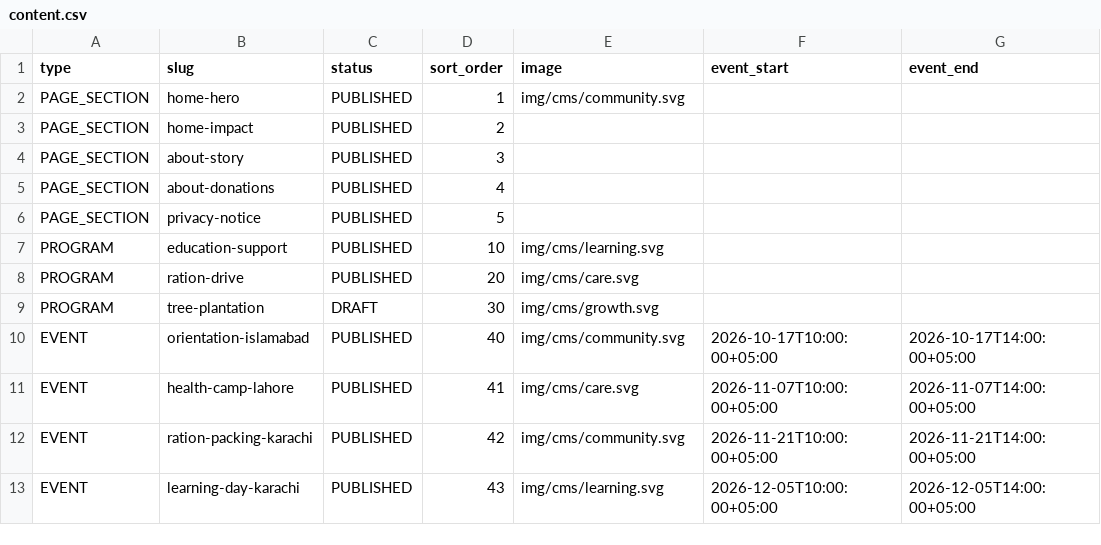
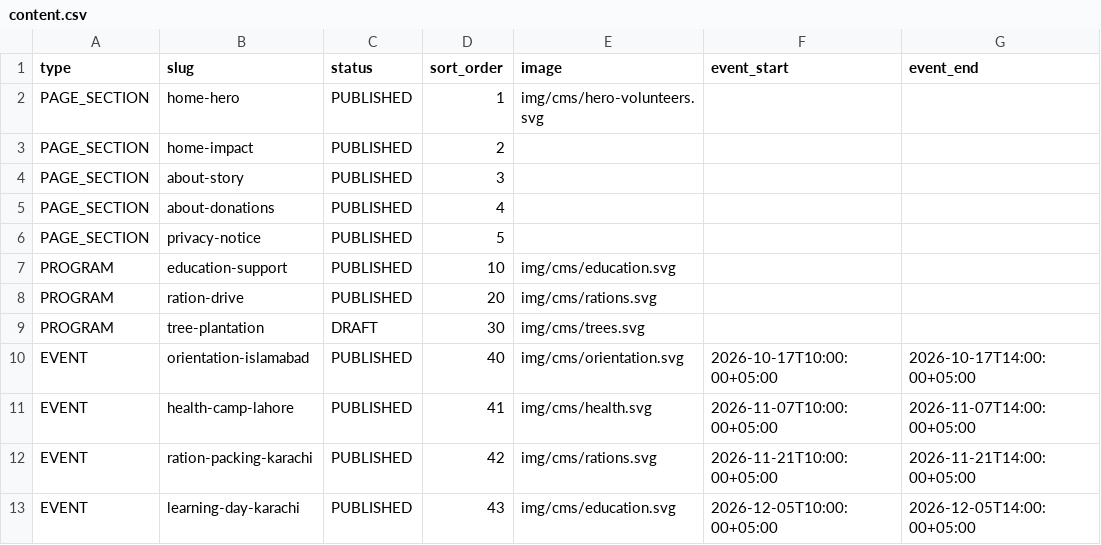
Before and after one commit to bilal-rauf-dev/shiplens-branch-platform, a CSV file: sample_data/content.csv, drawn as a sheet; only a part is shown; the diff names each change by its address in the sheet, - before the commit and + after, or states it on an @@ line.

```diff
--- a/sample_data/content.csv
+++ b/sample_data/content.csv
-E2 (image): img/cms/community.svg
+E2 (image): img/cms/hero-volunteers.svg
-E7 (image): img/cms/learning.svg
+E7 (image): img/cms/education.svg
-E8 (image): img/cms/care.svg
+E8 (image): img/cms/rations.svg
-E9 (image): img/cms/growth.svg
+E9 (image): img/cms/trees.svg
-E10 (image): img/cms/community.svg
+E10 (image): img/cms/orientation.svg
-E11 (image): img/cms/care.svg
+E11 (image): img/cms/health.svg
-E12 (image): img/cms/community.svg
+E12 (image): img/cms/rations.svg
-E13 (image): img/cms/learning.svg
+E13 (image): img/cms/education.svg
```
Also changed, not shown: 52 other files.
